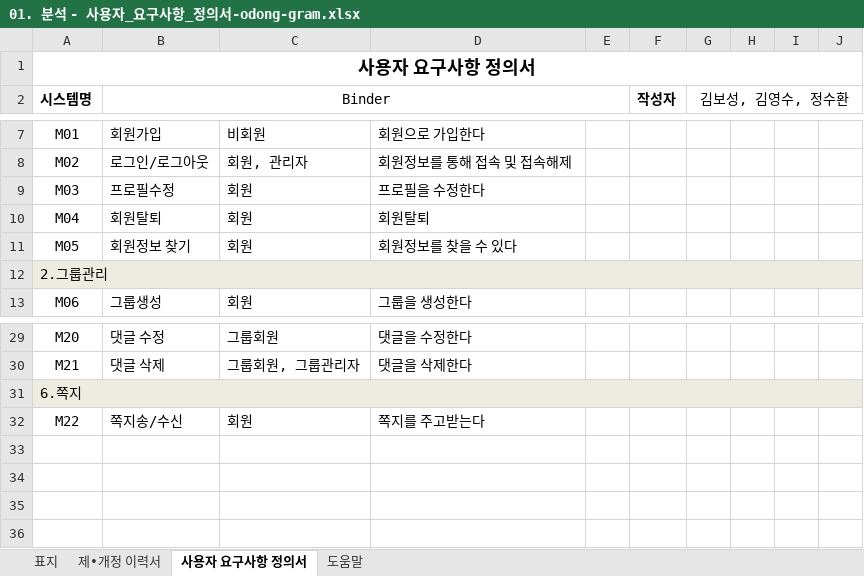
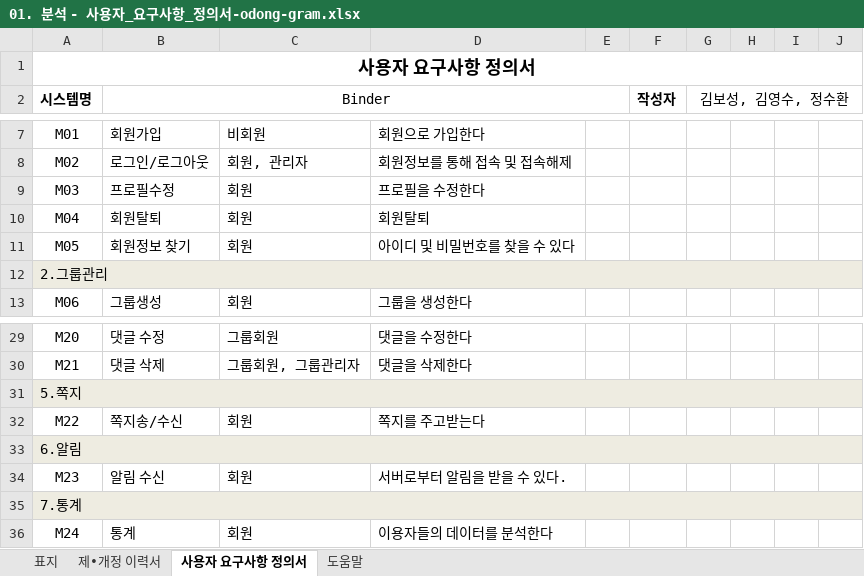
Before and after one commit to odong1989/SWDO_PJ, an Excel workbook: 01. 분석 - 사용자_요구사항_정의서-odong-gram.xlsx, sheet 사용자 요구사항 정의서, drawn as a sheet; only a part is shown, gaps mark what is left out; values as stored, in another font and other column widths than the file's, no borders; the diff names each change by its address in the sheet, - before the commit and + after, or states it on an @@ line.

```diff
--- a/01. 분석 - 사용자_요구사항_정의서-odong-gram.xlsx (sheet 사용자 요구사항 정의서)
+++ b/01. 분석 - 사용자_요구사항_정의서-odong-gram.xlsx (sheet 사용자 요구사항 정의서)
-D11: 회원정보를 찾을 수 있다
+D11: 아이디 및 비밀번호를 찾을 수 있다
-A31 (시스템명): 6.쪽지
+A31 (시스템명): 5.쪽지
+row 33: 6.알림
+row 34: M23 | 알림 수신 | 회원 | 서버로부터 알림을 받을 수 있다.
+row 35: 7.통계
+row 36: M24 | 통계 | 회원 | 이용자들의 데이터를 분석한다
```
Also changed, not shown: 05. 설계 - 데이터베이스_설계서.xlsx, 06. 구현 - 조별 프로젝트 공정도.xlsx.
